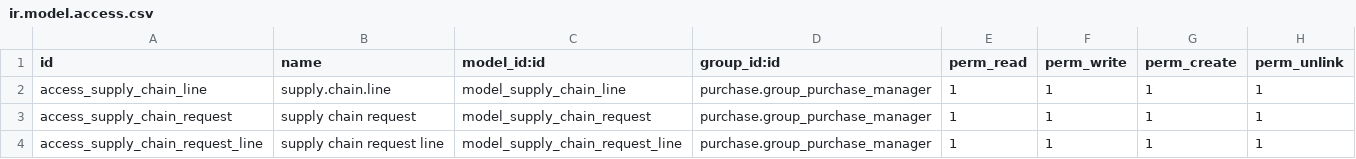
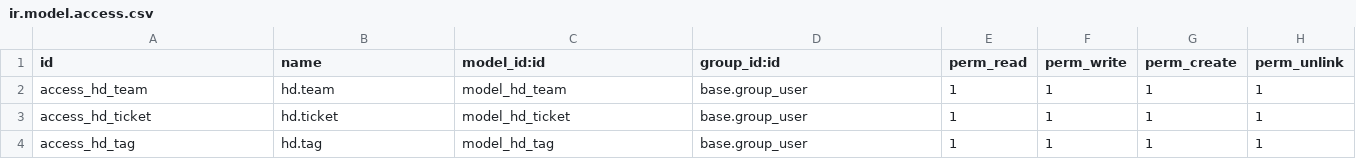
Before and after one commit to EsraaAhmed-iatl/Technical-Appraisal-, a CSV file: help_desk_esraa_ahmed/security/ir.model.access.csv, drawn as a sheet.

```diff
--- a/help_desk_esraa_ahmed/security/ir.model.access.csv
+++ b/help_desk_esraa_ahmed/security/ir.model.access.csv
@@ -1,4 +1,4 @@
 id,name,model_id:id,group_id:id,perm_read,perm_write,perm_create,perm_unlink
-access_supply_chain_line,supply.chain.line,model_supply_chain_line,purchase.group_purchase_manager,1,1,1,1
-access_supply_chain_request,supply chain request,model_supply_chain_request,purchase.group_purchase_manager,1,1,1,1
-access_supply_chain_request_line,supply chain request line,model_supply_chain_request_line,purchase.group_purchase_manager,1,1,1,1
+access_hd_team,hd.team,model_hd_team,base.group_user,1,1,1,1
+access_hd_ticket,hd.ticket,model_hd_ticket,base.group_user,1,1,1,1
+access_hd_tag,hd.tag,model_hd_tag,base.group_user,1,1,1,1
```
Also changed, not shown: 49 other files.
